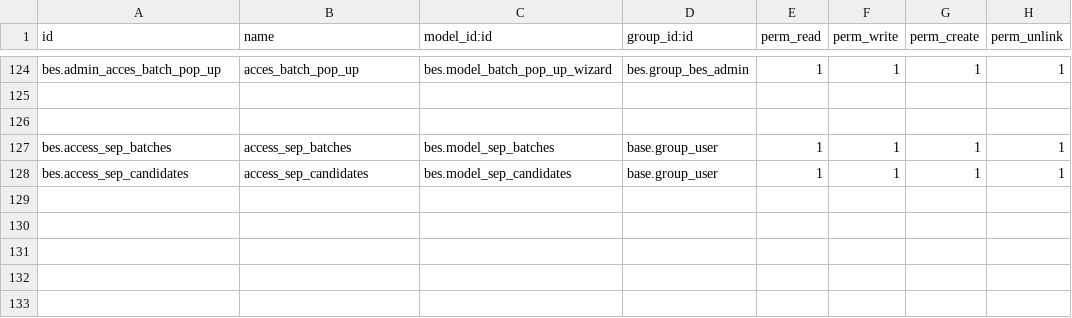
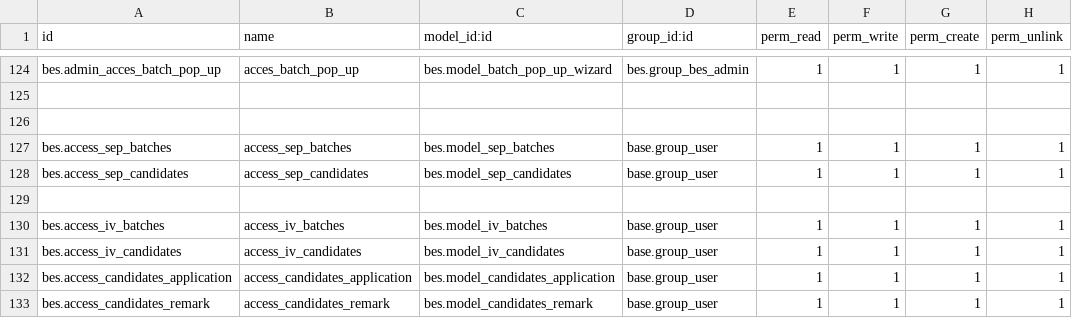
Before and after one commit to saif-esehat/bes, a CSV file: security/ir.model.access.csv, drawn as a sheet; only a part is shown, gaps mark what is left out; the diff names each change by its address in the sheet, - before the commit and + after, or states it on an @@ line.

Commit message:
ACCESS ADD

```diff
--- a/security/ir.model.access.csv
+++ b/security/ir.model.access.csv
+row 129: (empty)
+row 130: bes.access_iv_batches | access_iv_batches | bes.model_iv_batches | base.group_user | 1 | 1 | 1 | 1
+row 131: bes.access_iv_candidates | access_iv_candidates | bes.model_iv_candidates | base.group_user | 1 | 1 | 1 | 1
+row 132: bes.access_candidates_application | access_candidates_application | bes.model_candidates_application | base.group_user | 1 | 1 | 1 | 1
+row 133: bes.access_candidates_remark | access_candidates_remark | bes.model_candidates_remark | base.group_user | 1 | 1 | 1 | 1
```
Also changed, not shown: 6 other files.
